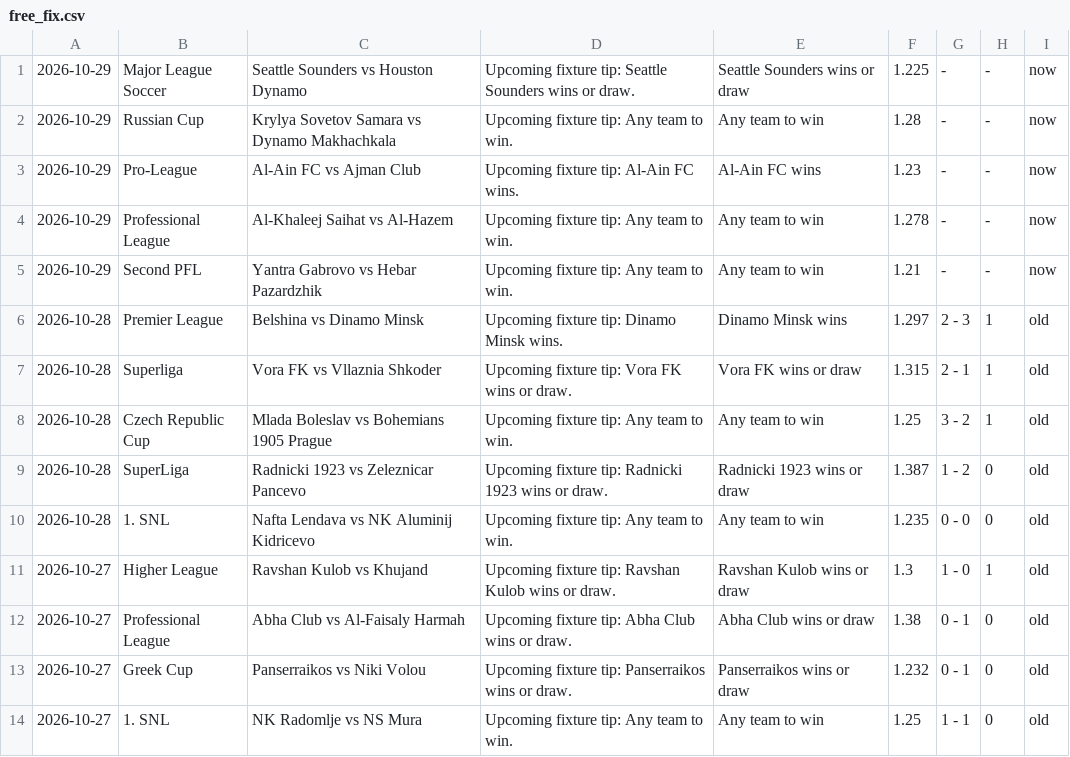
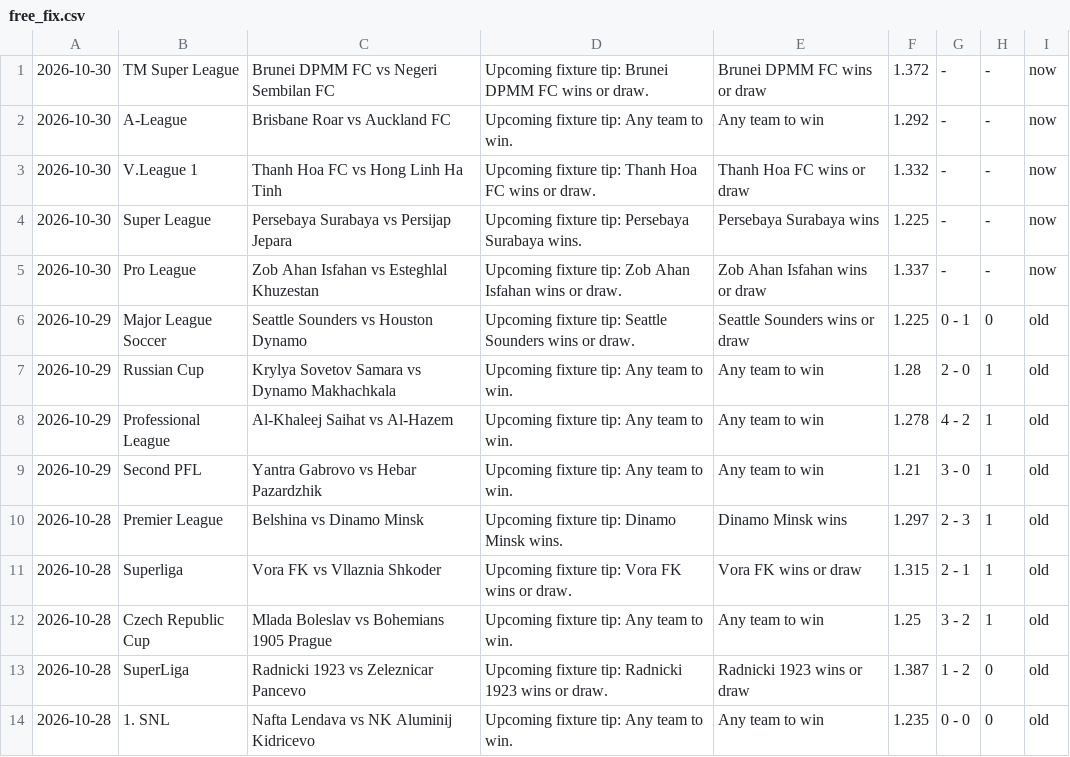
Before and after one commit to htetmyet/footytips, a CSV file: free_fix.csv, drawn as a sheet; only a part is shown; the shorter side is filled out with more unchanged rows.

```diff
--- a/free_fix.csv
+++ b/free_fix.csv
@@ -1,6 +1,10 @@
-2026-10-29,Major League Soccer,Seattle Sounders vs Houston Dynamo,Upcoming fixture tip: Seattle Sounders wins or draw.,Seattle Sounders wins or draw,1.225,-,-,now
-2026-10-29,Russian Cup,Krylya Sovetov Samara vs Dynamo Makhachkala,Upcoming fixture tip: Any team to win.,Any team to win,1.28,-,-,now
-2026-10-29,Pro-League,Al-Ain FC vs Ajman Club,Upcoming fixture tip: Al-Ain FC wins.,Al-Ain FC wins,1.23,-,-,now
-2026-10-29,Professional League,Al-Khaleej Saihat vs Al-Hazem,Upcoming fixture tip: Any team to win.,Any team to win,1.278,-,-,now
-2026-10-29,Second PFL,Yantra Gabrovo vs Hebar Pazardzhik,Upcoming fixture tip: Any team to win.,Any team to win,1.21,-,-,now
+2026-10-30,TM Super League,Brunei DPMM FC vs Negeri Sembilan FC,Upcoming fixture tip: Brunei DPMM FC wins or draw.,Brunei DPMM FC wins or draw,1.372,-,-,now
+2026-10-30,A-League,Brisbane Roar vs Auckland FC,Upcoming fixture tip: Any team to win.,Any team to win,1.292,-,-,now
+2026-10-30,V.League 1,Thanh Hoa FC vs Hong Linh Ha Tinh,Upcoming fixture tip: Thanh Hoa FC wins or draw.,Thanh Hoa FC wins or draw,1.332,-,-,now
+2026-10-30,Super League,Persebaya Surabaya vs Persijap Jepara,Upcoming fixture tip: Persebaya Surabaya wins.,Persebaya Surabaya wins,1.225,-,-,now
+2026-10-30,Pro League,Zob Ahan Isfahan vs Esteghlal Khuzestan,Upcoming fixture tip: Zob Ahan Isfahan wins or draw.,Zob Ahan Isfahan wins or draw,1.337,-,-,now
+2026-10-29,Major League Soccer,Seattle Sounders vs Houston Dynamo,Upcoming fixture tip: Seattle Sounders wins or draw.,Seattle Sounders wins or draw,1.225,0 - 1,0,old
+2026-10-29,Russian Cup,Krylya Sovetov Samara vs Dynamo Makhachkala,Upcoming fixture tip: Any team to win.,Any team to win,1.28,2 - 0,1,old
+2026-10-29,Professional League,Al-Khaleej Saihat vs Al-Hazem,Upcoming fixture tip: Any team to win.,Any team to win,1.278,4 - 2,1,old
+2026-10-29,Second PFL,Yantra Gabrovo vs Hebar Pazardzhik,Upcoming fixture tip: Any team to win.,Any team to win,1.21,3 - 0,1,old
 2026-10-28,Premier League,Belshina vs Dinamo Minsk,Upcoming fixture tip: Dinamo Minsk wins.,Dinamo Minsk wins,1.297,2 - 3,1,old
```
Also changed, not shown: pre_fix.csv.
